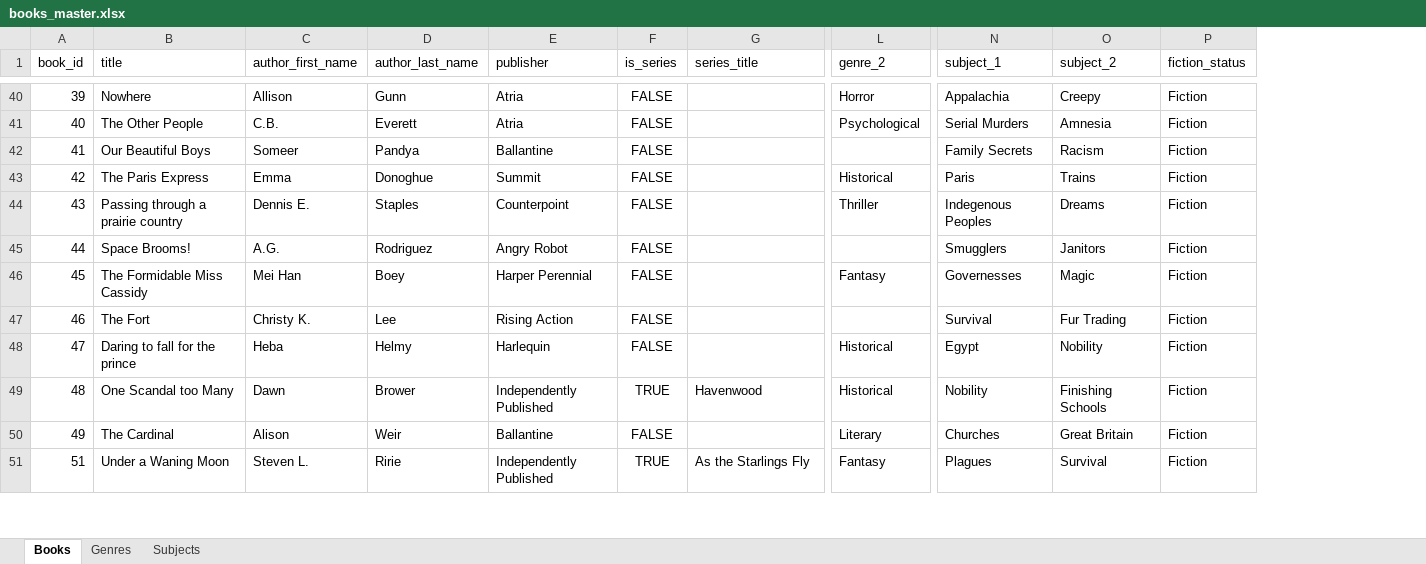
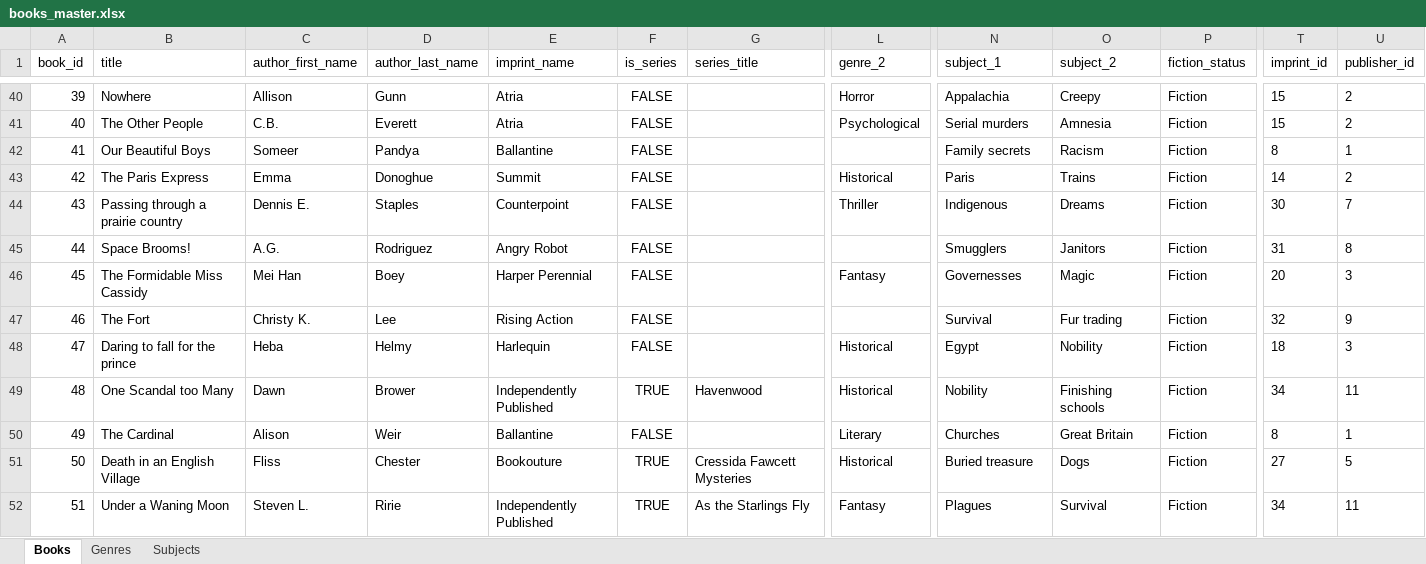
Before and after one commit to blohmet/book-database, an Excel workbook: books_master.xlsx, sheet Books, drawn as a sheet; only a part is shown, gaps mark what is left out; values as stored, in another font and other column widths than the file's, no borders; table styles not drawn; rows hold the shown columns only; the diff covers the shown part only; the diff names each change by its address in the sheet, - before the commit and + after, or states it on an @@ line.

```diff
--- a/books_master.xlsx (sheet Books)
+++ b/books_master.xlsx (sheet Books)
+column T (imprint_id), rows 40-50: 15 | 15 | 8 | 14 | 30 | 31 | 20 | 32 | 18 | 34 | 8; row 52: 34
+column U (publisher_id), rows 40-50: 2 | 2 | 1 | 2 | 7 | 8 | 3 | 9 | 3 | 11 | 1; row 52: 11
-E1: publisher
+E1: imprint_name
-N41 (subject_1): Serial Murders
+N41 (subject_1): Serial murders
-N42 (subject_1): Family Secrets
+N42 (subject_1): Family secrets
-N44 (subject_1): Indegenous Peoples
+N44 (subject_1): Indigenous
-O47 (subject_2): Fur Trading
+O47 (subject_2): Fur trading
-O49 (subject_2): Finishing Schools
+O49 (subject_2): Finishing schools
+row 51: 50 | Death in an English Village | Fliss | Chester | Bookouture | TRUE | Cressida Fawcett Mysteries | Historical | Buried treasure | Dogs | Fiction | 27 | 5
```
Also changed, not shown: 10 added rows, 4 removed rows, 3 moved rows and 14 edited cells elsewhere in this sheet, sheet Subjects, sheet Genres.
